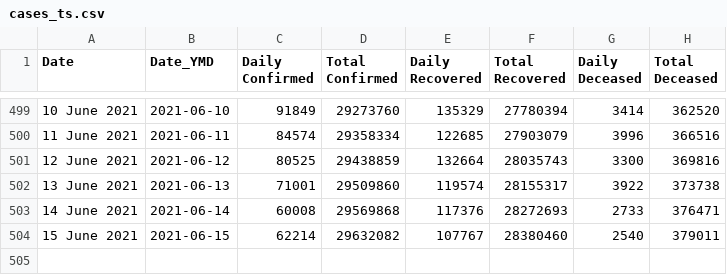
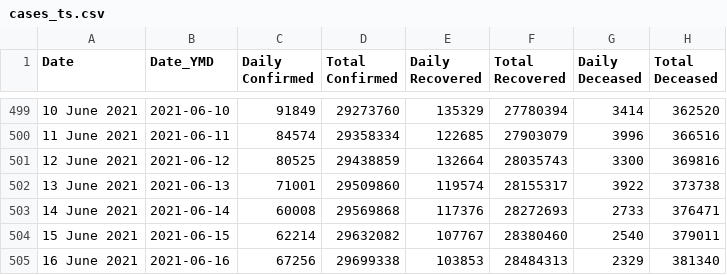
Before and after one commit to arya46/Covid-19-EDA, a CSV file: data/cases_ts.csv, drawn as a sheet; only a part is shown, gaps mark what is left out; the diff names each change by its address in the sheet, - before the commit and + after, or states it on an @@ line.

```diff
--- a/data/cases_ts.csv
+++ b/data/cases_ts.csv
+row 505: 16 June 2021 | 2021-06-16 | 67256 | 29699338 | 103853 | 28484313 | 2329 | 381340
```
Also changed, not shown: data/covidIN_districtwise_current.csv, data/covidIN_state_wise.csv, 3 other files.
